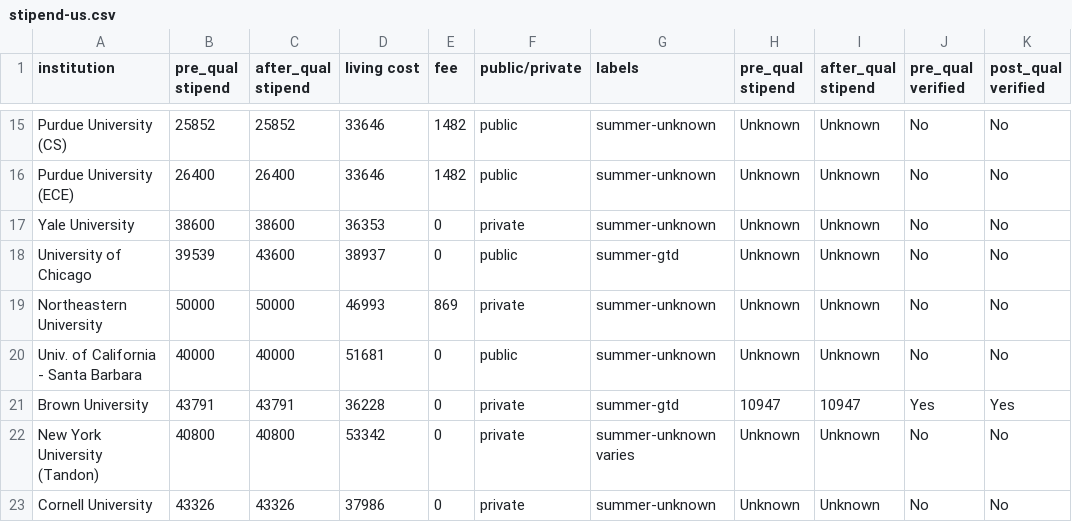
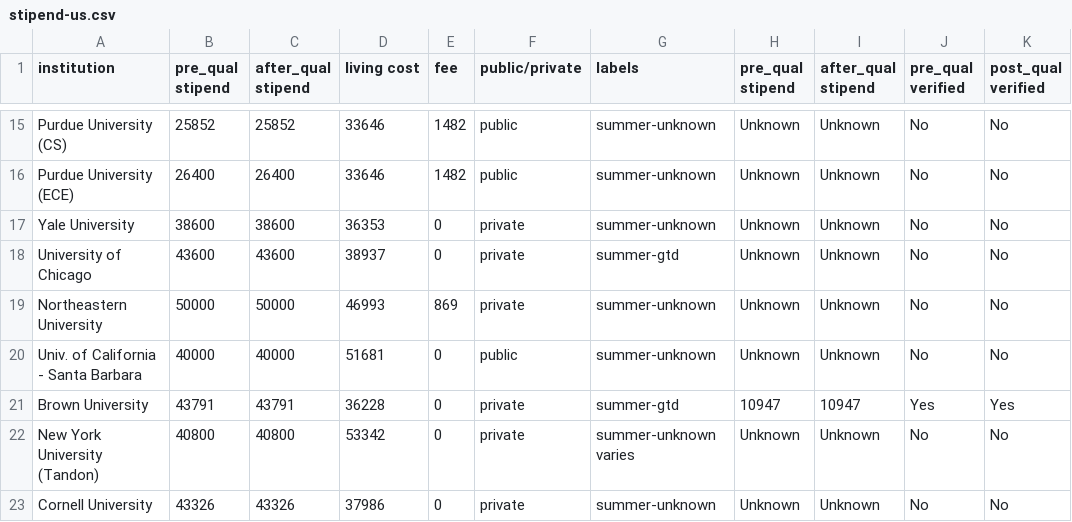
Before and after one commit to CSStipendRankings/CSStipendRankings, a CSV file: stipend-us.csv, drawn as a sheet; only a part is shown, gaps mark what is left out.

Commit message:
update UChicago stipend
a raise effective from this month

```diff
--- a/stipend-us.csv
+++ b/stipend-us.csv
@@ -17,3 +17,3 @@ institution, pre_qual stipend, after_qual stipend, living cost, fee, public/priv
 "Yale University", 38600, 38600, 36353, 0, private, summer-unknown, Unknown, Unknown, No, No
-"University of Chicago", 39539, 43600, 38937, 0, public, summer-gtd, Unknown, Unknown, No, No
+"University of Chicago", 43600, 43600, 38937, 0, private, summer-gtd, Unknown, Unknown, No, No
 "Northeastern University", 50000, 50000, 46993, 869, private, summer-unknown, Unknown, Unknown, No, No
```
